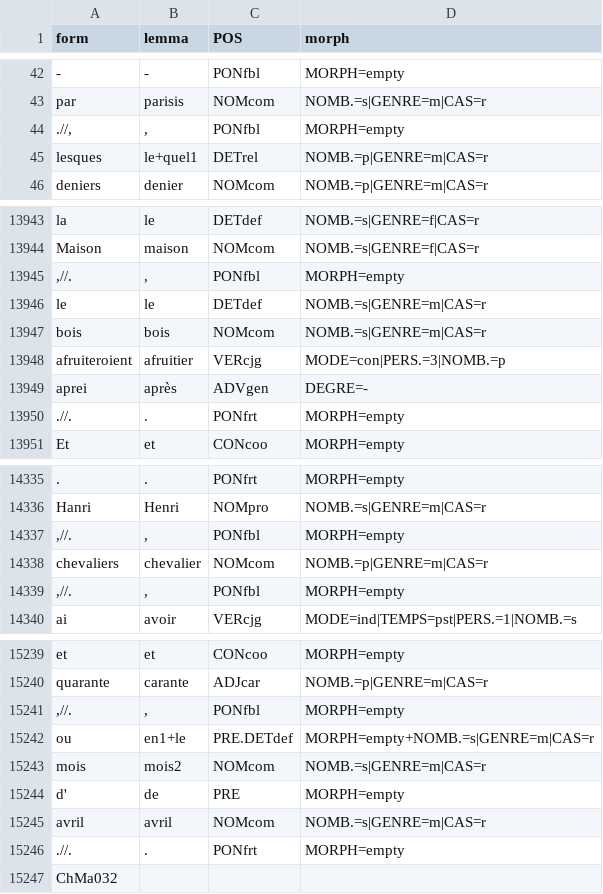
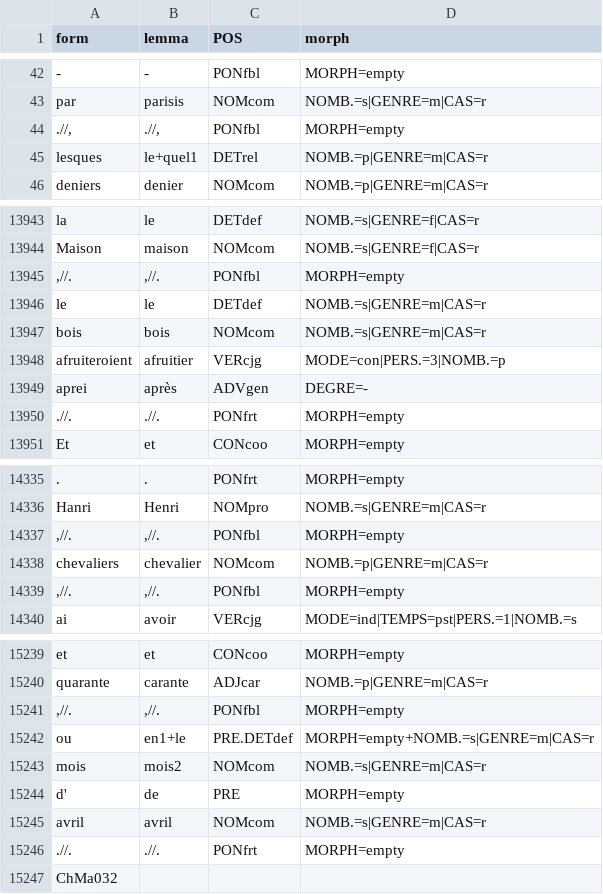
Before and after one commit to chartes/OF3C, a TSV file: tsv/DocLing_sample1.tsv, drawn as a sheet; only a part is shown, gaps mark what is left out; the diff covers the shown part only; the diff names each change by its address in the sheet, - before the commit and + after, or states it on an @@ line.

```diff
--- a/tsv/DocLing_sample1.tsv
+++ b/tsv/DocLing_sample1.tsv
-B44 (lemma): ,
+B44 (lemma): .//,
-B13945 (lemma): ,
+B13945 (lemma): ,//.
-B13950 (lemma): .
+B13950 (lemma): .//.
-B14337 (lemma): ,
+B14337 (lemma): ,//.
-B14339 (lemma): ,
+B14339 (lemma): ,//.
-B15241 (lemma): ,
+B15241 (lemma): ,//.
-B15246 (lemma): .
+B15246 (lemma): .//.
```
Also changed, not shown: 139 edited cells elsewhere in this file, tsv/WauchierSConf_jns915.jns1742.ciham-lemTEI.tsv, tsv/WauchierSConf_jns915.jns1743.ciham-lemTEI.tsv, 8 other files.
